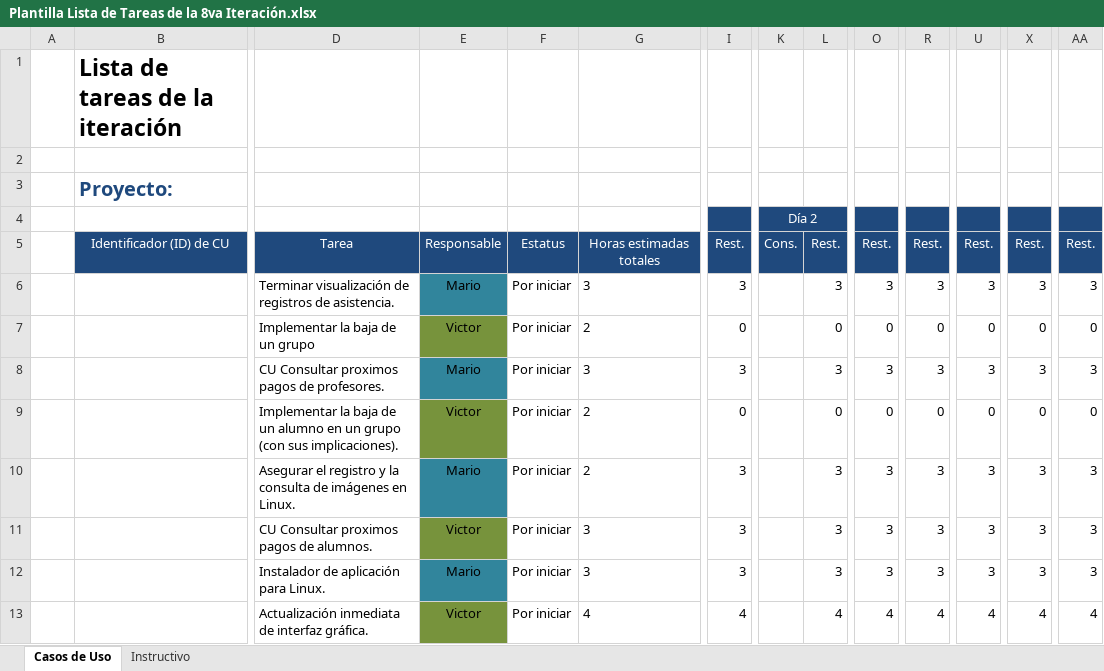
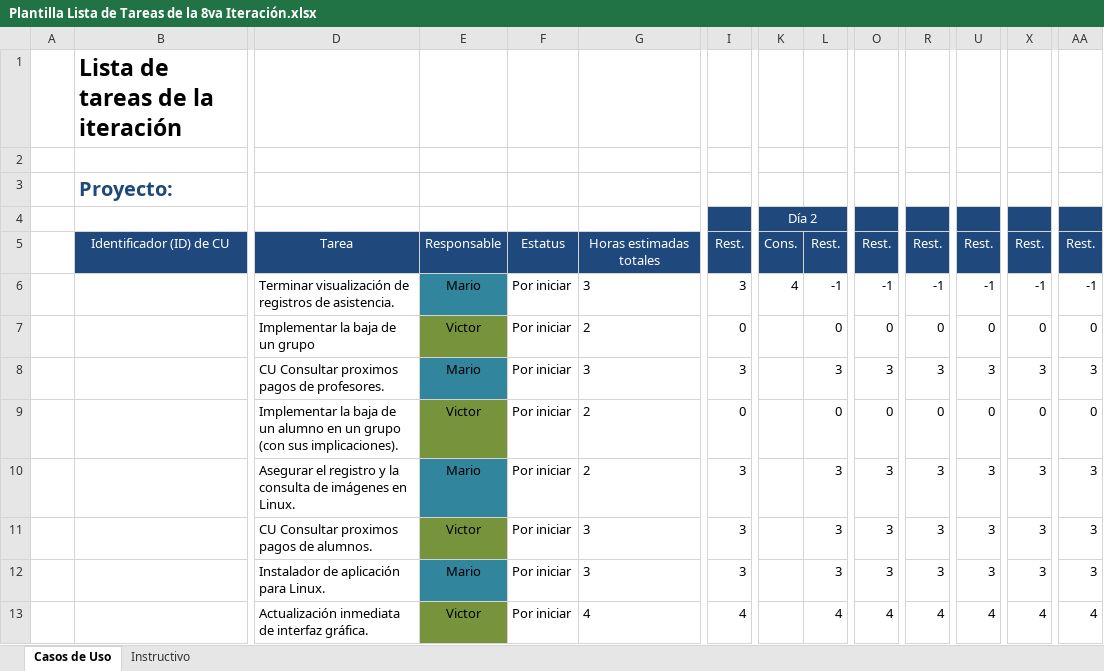
Before and after one commit to Senzho/DesarrolloSoftwareISO, an Excel workbook: Plantillas/Plantilla Lista de Tareas de la 8va Iteración.xlsx, sheet Casos de Uso, drawn as a sheet; only a part is shown, gaps mark what is left out; values as stored, in another font and other column widths than the file's, no borders; removed rows and columns are numbered as before the commit, all else as after; rows hold the shown columns only; the diff names each change by its address in the sheet, - before the commit and + after, or states it on an @@ line.

Commit message:
Caso de uso consultar registro de asistencias terminado
Se implementa el caso de uso consultar registro de asistencias, se actualizan las plantillas de la iteración.

```diff
--- a/Plantillas/Plantilla Lista de Tareas de la 8va Iteración.xlsx (sheet Casos de Uso)
+++ b/Plantillas/Plantilla Lista de Tareas de la 8va Iteración.xlsx (sheet Casos de Uso)
-row 6:  |  | Terminar visualización de registros de asistencia. | Mario | Por iniciar | 3 | 3 |  | 3 | 3 | 3 | 3 | 3 | 3
+row 6:  |  | Terminar visualización de registros de asistencia. | Mario | Por iniciar | 3 | 3 | 4 | -1 | -1 | -1 | -1 | -1 | -1
```
Also changed, not shown: 9 other files.
